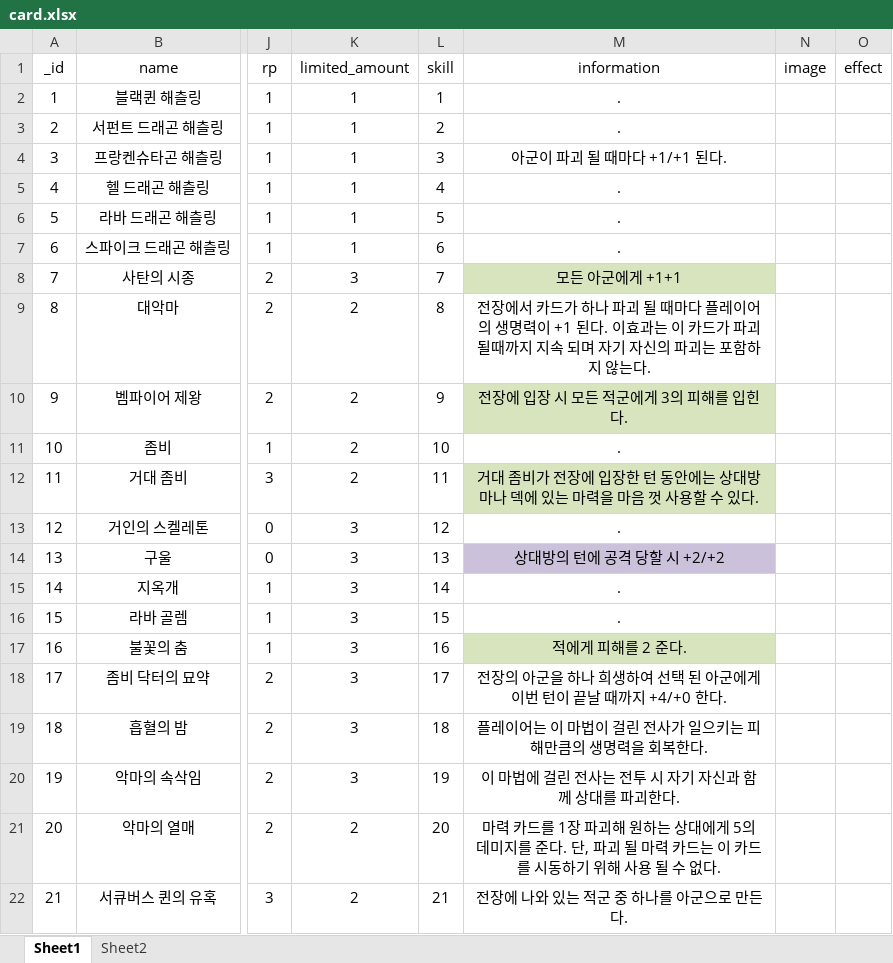
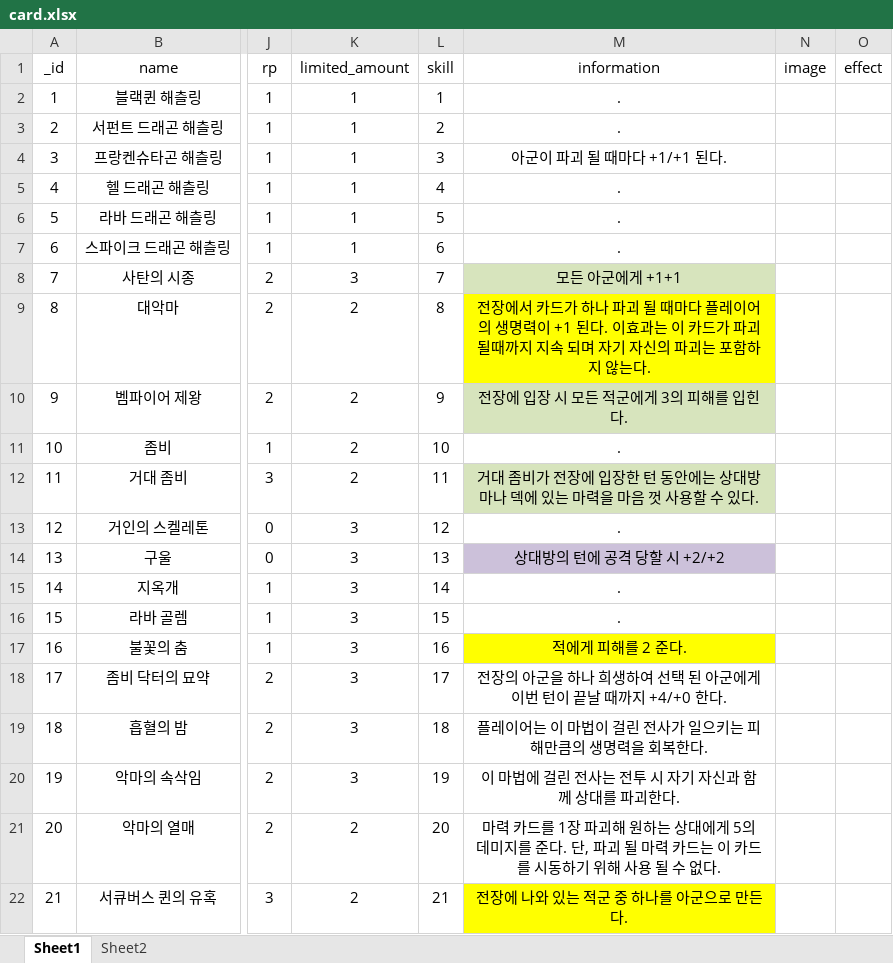
Before and after one commit to Highbrow/ServerProgramming, an Excel workbook: TestConsoleClient/TestConsoleClient/res/card.xlsx, sheet Sheet1, drawn as a sheet; only a part is shown, gaps mark what is left out; values as stored, in another font and other column widths than the file's, no borders; the diff names each change by its address in the sheet, - before the commit and + after, or states it on an @@ line.

Commit message:
GUI PRE-PROTOTYPE BACKUP v.2
add Skill

```diff
--- a/TestConsoleClient/TestConsoleClient/res/card.xlsx (sheet Sheet1)
+++ b/TestConsoleClient/TestConsoleClient/res/card.xlsx (sheet Sheet1)
-M9 fill: none
+M9 fill: #FFFF00
-M17 fill: #D7E4BD
+M17 fill: #FFFF00
-M22 fill: none
+M22 fill: #FFFF00
```
Also changed, not shown: 14 other files.
